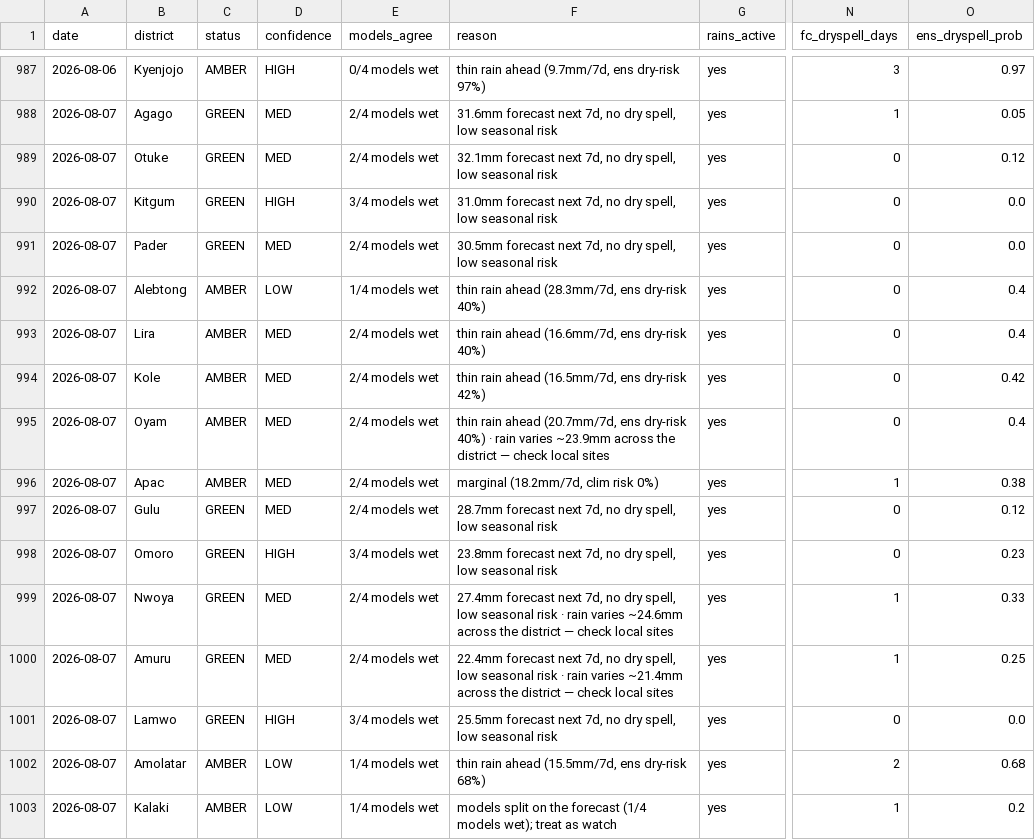
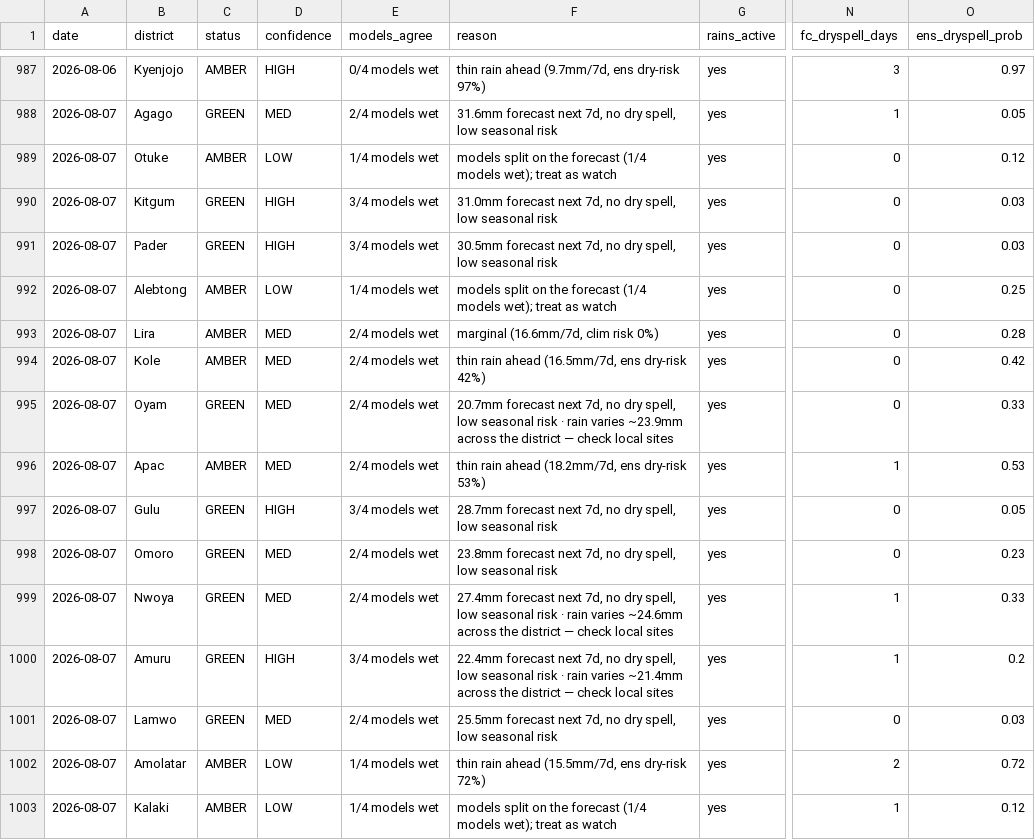
Before and after one commit to quinn-Uganda/planting-monitor, a CSV file: planting_monitor_out/history.csv, drawn as a sheet; only a part is shown, gaps mark what is left out; the diff covers the shown part only; the diff names each change by its address in the sheet, - before the commit and + after, or states it on an @@ line.

```diff
--- a/planting_monitor_out/history.csv
+++ b/planting_monitor_out/history.csv
-C989 (status): GREEN
+C989 (status): AMBER
-D989 (confidence): MED
+D989 (confidence): LOW
-E989 (models_agree): 2/4 models wet
+E989 (models_agree): 1/4 models wet
-F989 (reason): 32.1mm forecast next 7d, no dry spell, low seasonal risk
+F989 (reason): models split on the forecast (1/4 models wet); treat as watch
-O990:O991 (ens_dryspell_prob): 0.0
+O990:O991 (ens_dryspell_prob): 0.03
-D991 (confidence): MED
+D991 (confidence): HIGH
-E991 (models_agree): 2/4 models wet
+E991 (models_agree): 3/4 models wet
-F992 (reason): thin rain ahead (28.3mm/7d, ens dry-risk 40%)
+F992 (reason): models split on the forecast (1/4 models wet); treat as watch
-O992 (ens_dryspell_prob): 0.4
+O992 (ens_dryspell_prob): 0.25
-F993 (reason): thin rain ahead (16.6mm/7d, ens dry-risk 40%)
+F993 (reason): marginal (16.6mm/7d, clim risk 0%)
-O993 (ens_dryspell_prob): 0.4
+O993 (ens_dryspell_prob): 0.28
-C995 (status): AMBER
+C995 (status): GREEN
-F995 (reason): thin rain ahead (20.7mm/7d, ens dry-risk 40%) · rain…
+F995 (reason): 20.7mm forecast next 7d, no dry spell, low seasonal risk · rain…
-O995 (ens_dryspell_prob): 0.4
+O995 (ens_dryspell_prob): 0.33
-F996 (reason): marginal (18.2mm/7d, clim risk 0%)
+F996 (reason): thin rain ahead (18.2mm/7d, ens dry-risk 53%)
-O996 (ens_dryspell_prob): 0.38
+O996 (ens_dryspell_prob): 0.53
-D997 (confidence): MED
+D997 (confidence): HIGH
-E997 (models_agree): 2/4 models wet
+E997 (models_agree): 3/4 models wet
-O997 (ens_dryspell_prob): 0.12
+O997 (ens_dryspell_prob): 0.05
-D998 (confidence): HIGH
+D998 (confidence): MED
-E998 (models_agree): 3/4 models wet
+E998 (models_agree): 2/4 models wet
-D1000 (confidence): MED
+D1000 (confidence): HIGH
-E1000 (models_agree): 2/4 models wet
+E1000 (models_agree): 3/4 models wet
-O1000 (ens_dryspell_prob): 0.25
+O1000 (ens_dryspell_prob): 0.2
-D1001 (confidence): HIGH
+D1001 (confidence): MED
-E1001 (models_agree): 3/4 models wet
+E1001 (models_agree): 2/4 models wet
-O1001 (ens_dryspell_prob): 0.0
+O1001 (ens_dryspell_prob): 0.03
-F1002 (reason): thin rain ahead (15.5mm/7d, ens dry-risk 68%)
+F1002 (reason): thin rain ahead (15.5mm/7d, ens dry-risk 72%)
-O1002 (ens_dryspell_prob): 0.68
+O1002 (ens_dryspell_prob): 0.72
-O1003 (ens_dryspell_prob): 0.2
+O1003 (ens_dryspell_prob): 0.12
```
Also changed, not shown: 13 edited cells elsewhere in this file, planting_monitor_out/status_today.csv, 4 other files.
